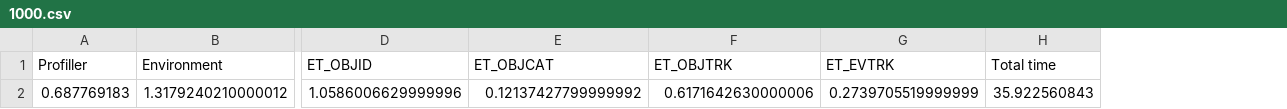
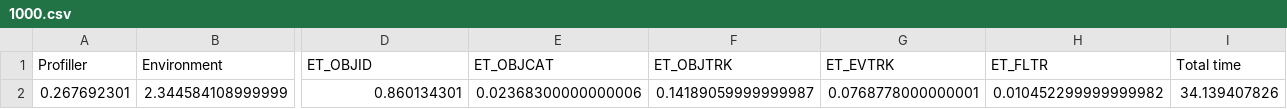
Before and after one commit to moraguma/PyEpisodeTracker, a CSV file: results/1000.csv, drawn as a sheet; only a part is shown, gaps mark what is left out; removed rows and columns are numbered as before the commit, all else as after; rows hold the shown columns only; the diff names each change by its address in the sheet, - before the commit and + after, or states it on an @@ line.

```diff
--- a/results/1000.csv
+++ b/results/1000.csv
+column H (ET_FLTR), empty
-row 2: 0.687769183 | 1.3179240210000012 | 1.0586006629999996 | 0.12137427799999992 | 0.6171642630000006 | 0.2739705519999999 | 35.922560843
+row 2: 0.267692301 | 2.344584108999999 | 0.860134301 | 0.02368300000000006 | 0.14189059999999987 | 0.0768778000000001 | 0.010452299999999982 | 34.139407826
```
Also changed, not shown: results/2000.csv, results/3000.csv, 17 other files.
